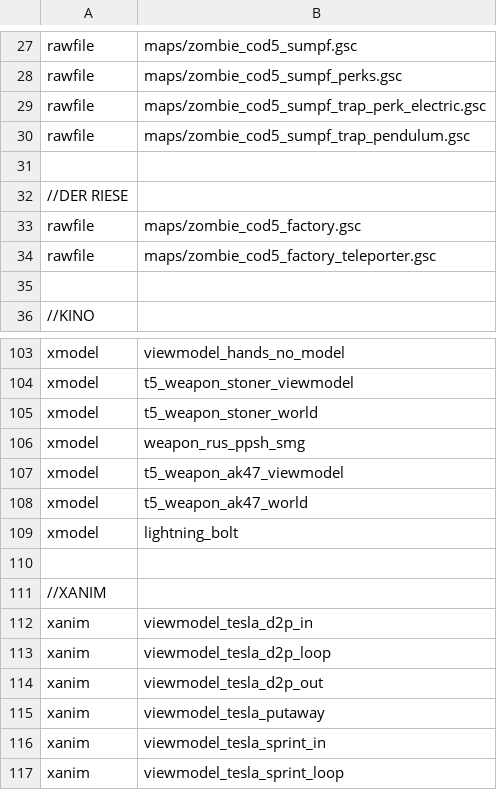
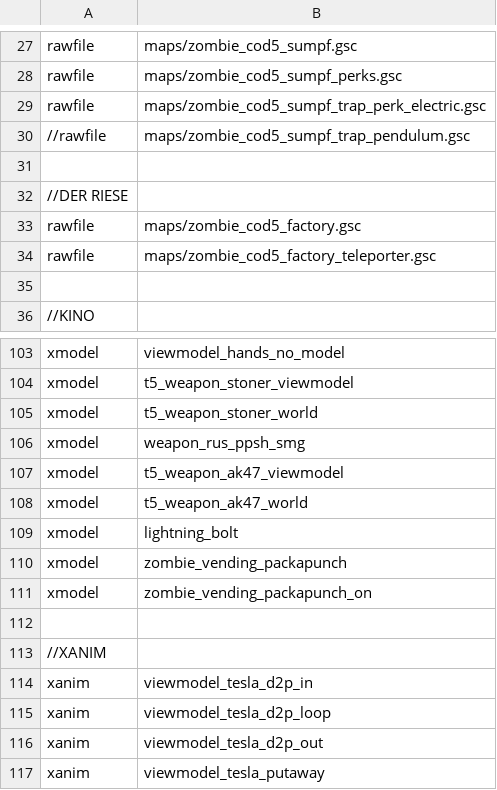
Before and after one commit to 5and5/BO1-Remix, a CSV file: mod.csv, drawn as a sheet; only a part is shown, gaps mark what is left out; the shorter side is filled out with more unchanged rows.

```diff
--- a/mod.csv
+++ b/mod.csv
@@ -29,3 +29,3 @@ rawfile,maps/zombie_cod5_sumpf_perks.gsc
 rawfile,maps/zombie_cod5_sumpf_trap_perk_electric.gsc
-rawfile,maps/zombie_cod5_sumpf_trap_pendulum.gsc
+//rawfile,maps/zombie_cod5_sumpf_trap_pendulum.gsc
 
@@ -109,2 +109,4 @@ xmodel,t5_weapon_ak47_world
 xmodel,lightning_bolt
+xmodel,zombie_vending_packapunch
+xmodel,zombie_vending_packapunch_on
 
```
Also changed, not shown: 44 other files.
